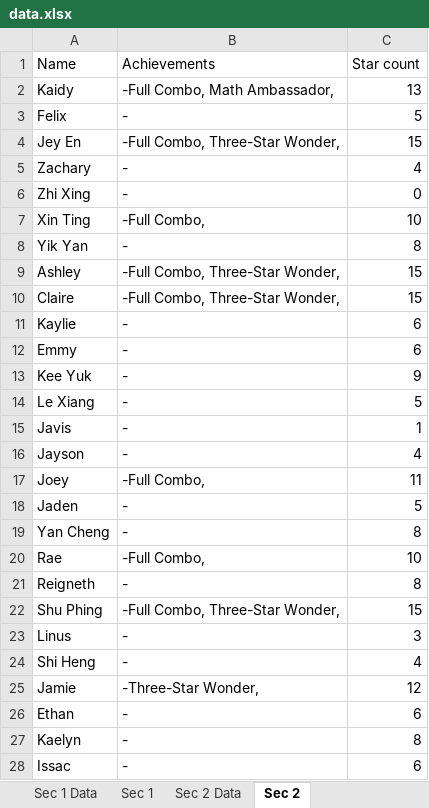
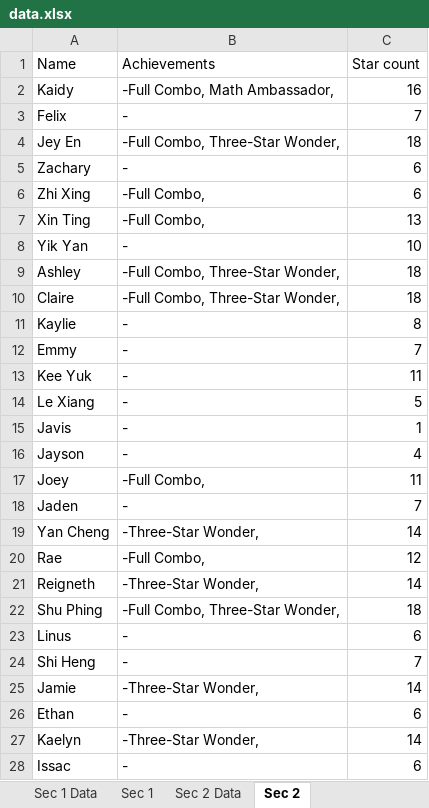
Before and after one commit to wenjunthenwj/wenjunthenwj.github.io, an Excel workbook: docs/data.xlsx, sheet Sec 2, drawn as a sheet; only a part is shown; values as stored, in another font and other column widths than the file's, no borders; the diff covers the shown part only; the diff names each change by its address in the sheet, - before the commit and + after, or states it on an @@ line.

```diff
--- a/docs/data.xlsx (sheet Sec 2)
+++ b/docs/data.xlsx (sheet Sec 2)
-C2 (Star count): 13
+C2 (Star count): 16
-C3 (Star count): 5
+C3 (Star count): 7
-C4 (Star count): 15
+C4 (Star count): 18
-C5 (Star count): 4
+C5 (Star count): 6
-B6 (Achievements): -
+B6 (Achievements): -Full Combo,
-C6 (Star count): 0
+C6 (Star count): 6
-C7 (Star count): 10
+C7 (Star count): 13
-C8 (Star count): 8
+C8 (Star count): 10
-C9:C10 (Star count): 15
+C9:C10 (Star count): 18
-C11 (Star count): 6
+C11 (Star count): 8
-C12 (Star count): 6
+C12 (Star count): 7
-C13 (Star count): 9
+C13 (Star count): 11
-C18 (Star count): 5
+C18 (Star count): 7
-B19 (Achievements): -
+B19 (Achievements): -Three-Star Wonder,
-C19 (Star count): 8
+C19 (Star count): 14
-C20 (Star count): 10
+C20 (Star count): 12
-B21 (Achievements): -
+B21 (Achievements): -Three-Star Wonder,
-C21 (Star count): 8
+C21 (Star count): 14
-C22 (Star count): 15
+C22 (Star count): 18
-C23 (Star count): 3
+C23 (Star count): 6
-C24 (Star count): 4
+C24 (Star count): 7
-C25 (Star count): 12
+C25 (Star count): 14
-B27 (Achievements): -
+B27 (Achievements): -Three-Star Wonder,
-C27 (Star count): 8
+C27 (Star count): 14
```
Also changed, not shown: 5 edited cells elsewhere in this sheet, sheet Sec 1 Data, sheet Sec 2 Data, sheet Sec 1, 2 other files.
